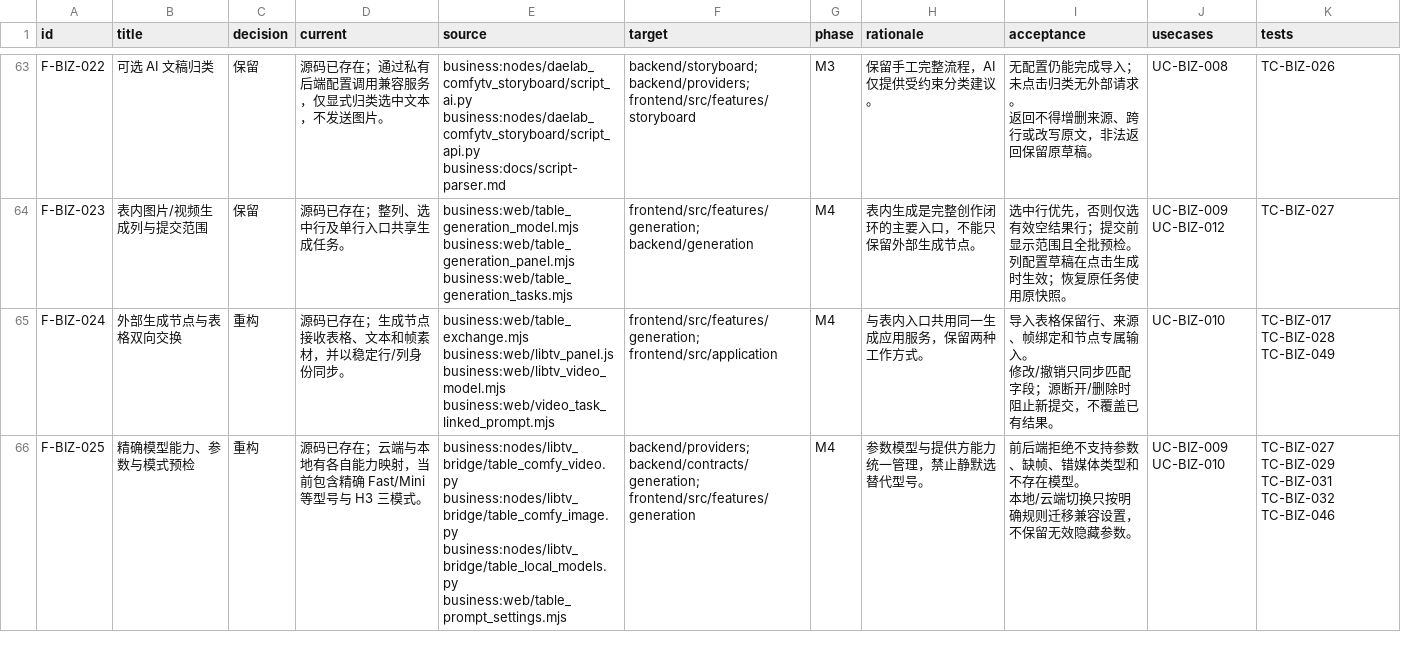
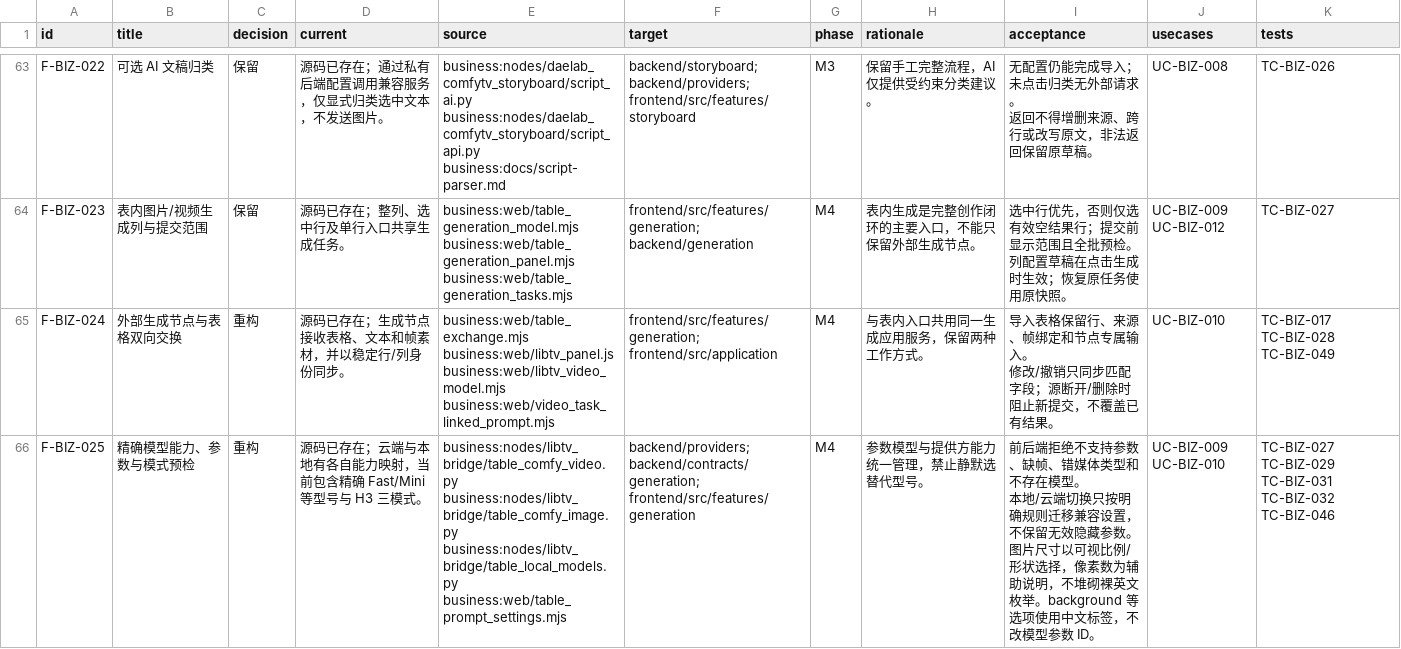
Before and after one commit to TeutonicMepheles/ComfyUI-DAELab-Creative-Studio, a CSV file: docs/migration-blueprint/features.csv, drawn as a sheet; only a part is shown, gaps mark what is left out; the diff covers the shown part only.

```diff
--- a/docs/migration-blueprint/features.csv
+++ b/docs/migration-blueprint/features.csv
@@ -322,6 +322,7 @@ business:web/video_task_linked_prompt.mjs","frontend/src/features/generation; fr
 修改/撤销只同步匹配字段；源断开/删除时阻止新提交，不覆盖已有结果。","UC-BIZ-010","TC-BIZ-017 TC-BIZ-028 TC-BIZ-049"
-"F-BIZ-025","精确模型能力、参数与模式预检","重构","源码已存在；云端与本地有各自能力映射，当前包含精确 Fast/Mini 等型号与 H3 三模式。","business:nodes/libtv_bridge/table_comfy_video.py
-business:nodes/libtv_bridge/table_comfy_image.py
-business:nodes/libtv_bridge/table_local_models.py
-business:web/table_prompt_settings.mjs","backend/providers; backend/contracts/generation; frontend/src/features/generation","M4","参数模型与提供方能力统一管理，禁止静默选替代型号。","前后端拒绝不支持参数、缺帧、错媒体类型和不存在模型。
-本地/云端切换只按明确规则迁移兼容设置，不保留无效隐藏参数。","UC-BIZ-009 UC-BIZ-010","TC-BIZ-027 TC-BIZ-029 TC-BIZ-031 TC-BIZ-032 TC-BIZ-046"
+"F-BIZ-025","精确模型能力、参数与模式预检","重构","源码已存在；云端与本地有各自能力映射，当前包含精确 Fast/Mini 等型号与 H3 三模式。","business:nodes/libtv_bridge/table_comfy_video.py
+business:nodes/libtv_bridge/table_comfy_image.py
+business:nodes/libtv_bridge/table_local_models.py
+business:web/table_prompt_settings.mjs","backend/providers; backend/contracts/generation; frontend/src/features/generation","M4","参数模型与提供方能力统一管理，禁止静默选替代型号。","前后端拒绝不支持参数、缺帧、错媒体类型和不存在模型。
+本地/云端切换只按明确规则迁移兼容设置，不保留无效隐藏参数。
+图片尺寸以可视比例/形状选择，像素数为辅助说明，不堆砌裸英文枚举。background 等选项使用中文标签，不改模型参数 ID。","UC-BIZ-009 UC-BIZ-010","TC-BIZ-027 TC-BIZ-029 TC-BIZ-031 TC-BIZ-032 TC-BIZ-046"
```
Also changed, not shown: 4 edited cells elsewhere in this file, 5 other files.
